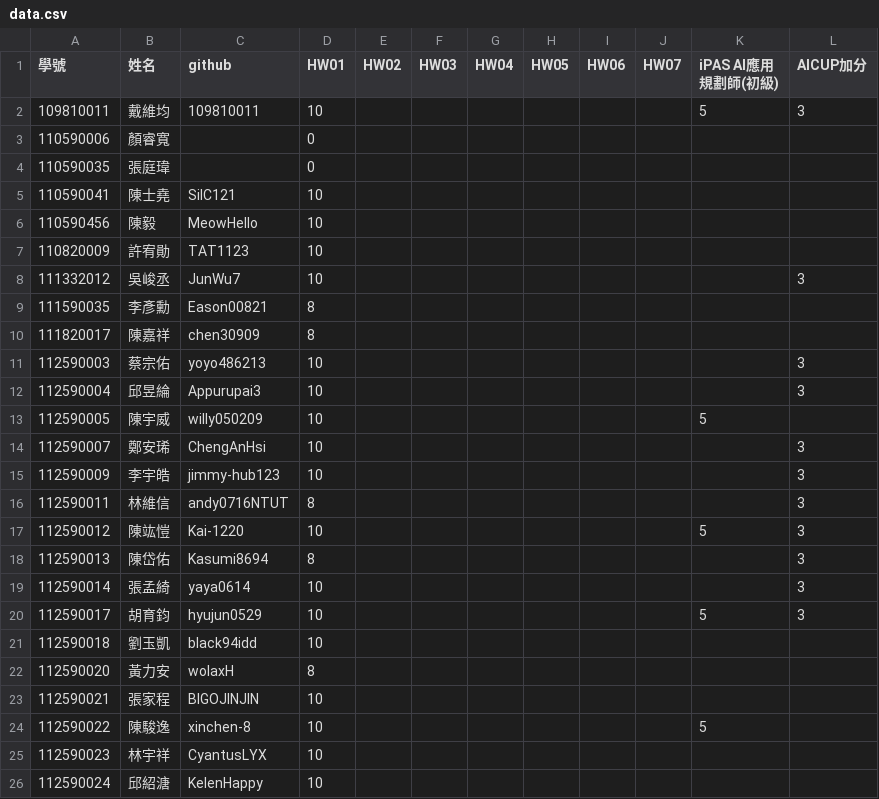
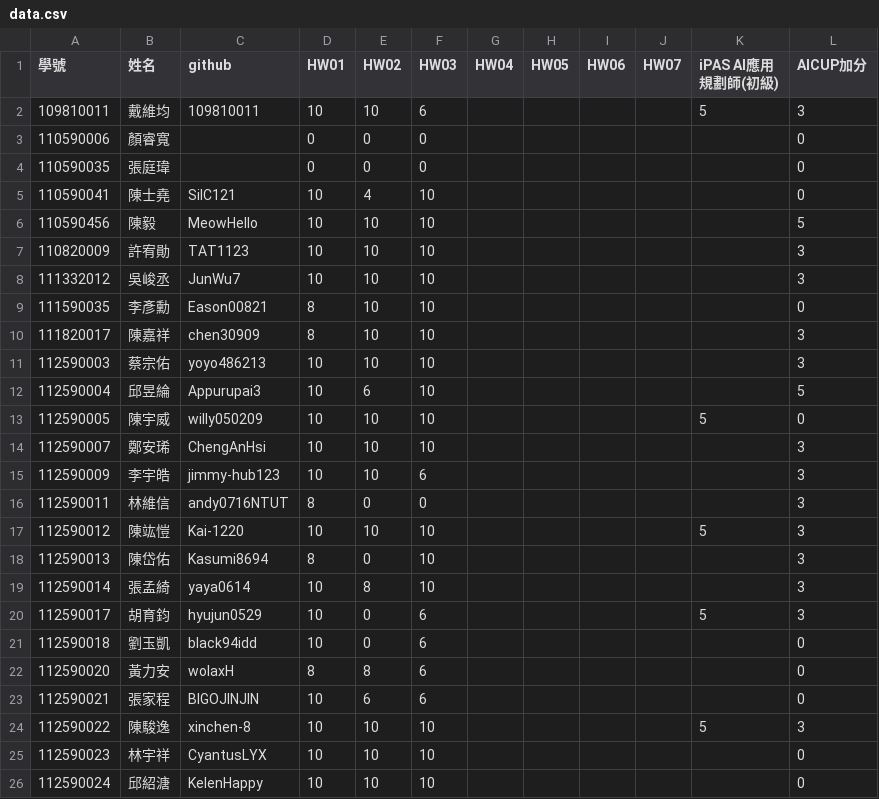
Before and after one commit to tjhsieh/tjhsieh.github.io, a CSV file: c/ai/ai2025s/syllabus/grade/data.csv, drawn as a sheet; only a part is shown; the diff covers the shown part only.

Commit message:
Add files via upload

```diff
--- a/c/ai/ai2025s/syllabus/grade/data.csv
+++ b/c/ai/ai2025s/syllabus/grade/data.csv
@@ -1,26 +1,26 @@
 "學號	",姓名,github,HW01,HW02,HW03,HW04,HW05,HW06,HW07,iPAS AI應用規劃師(初級),AICUP加分
-109810011,戴維均,109810011,10,,,,,,,5,3
-110590006,顏睿寬,,0,,,,,,,,
-110590035,張庭瑋,,0,,,,,,,,
-110590041,陳士堯,SilC121,10,,,,,,,,
-110590456,陳毅,MeowHello,10,,,,,,,,
-110820009,許宥勛,TAT1123,10,,,,,,,,
-111332012,吳峻丞,JunWu7,10,,,,,,,,3
-111590035,李彥勳,Eason00821,8,,,,,,,,
-111820017,陳嘉祥,chen30909,8,,,,,,,,
-112590003,蔡宗佑,yoyo486213,10,,,,,,,,3
-112590004,邱昱綸,Appurupai3,10,,,,,,,,3
-112590005,陳宇威,willy050209,10,,,,,,,5,
-112590007,鄭安琋,ChengAnHsi,10,,,,,,,,3
-112590009,李宇皓,jimmy-hub123,10,,,,,,,,3
-112590011,林維信,andy0716NTUT,8,,,,,,,,3
-112590012,陳竑愷,Kai-1220,10,,,,,,,5,3
-112590013,陳岱佑,Kasumi8694,8,,,,,,,,3
-112590014,張孟綺,yaya0614,10,,,,,,,,3
-112590017,胡育鈞,hyujun0529,10,,,,,,,5,3
-112590018,劉玉凱,black94idd,10,,,,,,,,
-112590020,黃力安,wolaxH,8,,,,,,,,
-112590021,張家程,BIGOJINJIN,10,,,,,,,,
-112590022,陳駿逸,xinchen-8,10,,,,,,,5,
-112590023,林宇祥,CyantusLYX,10,,,,,,,,
-112590024,邱紹溏,KelenHappy,10,,,,,,,,
+109810011,戴維均,109810011,10,10,6,,,,,5,3
+110590006,顏睿寬,,0,0,0,,,,,,0
+110590035,張庭瑋,,0,0,0,,,,,,0
+110590041,陳士堯,SilC121,10,4,10,,,,,,0
+110590456,陳毅,MeowHello,10,10,10,,,,,,5
+110820009,許宥勛,TAT1123,10,10,10,,,,,,3
+111332012,吳峻丞,JunWu7,10,10,10,,,,,,3
+111590035,李彥勳,Eason00821,8,10,10,,,,,,0
+111820017,陳嘉祥,chen30909,8,10,10,,,,,,3
+112590003,蔡宗佑,yoyo486213,10,10,10,,,,,,3
+112590004,邱昱綸,Appurupai3,10,6,10,,,,,,5
+112590005,陳宇威,willy050209,10,10,10,,,,,5,0
+112590007,鄭安琋,ChengAnHsi,10,10,10,,,,,,3
+112590009,李宇皓,jimmy-hub123,10,10,6,,,,,,3
+112590011,林維信,andy0716NTUT,8,0,0,,,,,,3
+112590012,陳竑愷,Kai-1220,10,10,10,,,,,5,3
+112590013,陳岱佑,Kasumi8694,8,0,10,,,,,,3
+112590014,張孟綺,yaya0614,10,8,10,,,,,,3
+112590017,胡育鈞,hyujun0529,10,0,6,,,,,5,3
+112590018,劉玉凱,black94idd,10,0,6,,,,,,0
+112590020,黃力安,wolaxH,8,8,6,,,,,,0
+112590021,張家程,BIGOJINJIN,10,6,6,,,,,,0
+112590022,陳駿逸,xinchen-8,10,10,10,,,,,5,3
+112590023,林宇祥,CyantusLYX,10,10,10,,,,,,0
+112590024,邱紹溏,KelenHappy,10,10,10,,,,,,0
```
Also changed, not shown: 69 edited cells elsewhere in this file.
